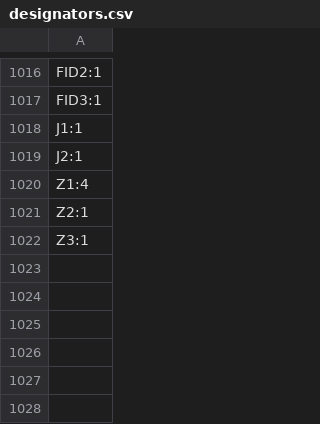
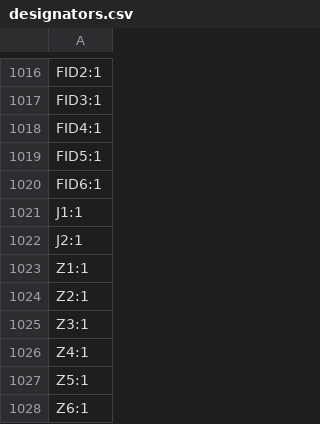
Before and after one commit to revk/ESP32-LED, a CSV file: PCB/Gate/production/designators.csv, drawn as a sheet; only a part is shown, gaps mark what is left out.

```diff
--- a/PCB/Gate/production/designators.csv
+++ b/PCB/Gate/production/designators.csv
@@ -1017,6 +1017,12 @@ FID2:1
 FID3:1
+FID4:1
+FID5:1
+FID6:1
 J1:1
 J2:1
-Z1:4
+Z1:1
 Z2:1
 Z3:1
+Z4:1
+Z5:1
+Z6:1
```
Also changed, not shown: PCB/Gate/production/positions.csv, 5 other files.
